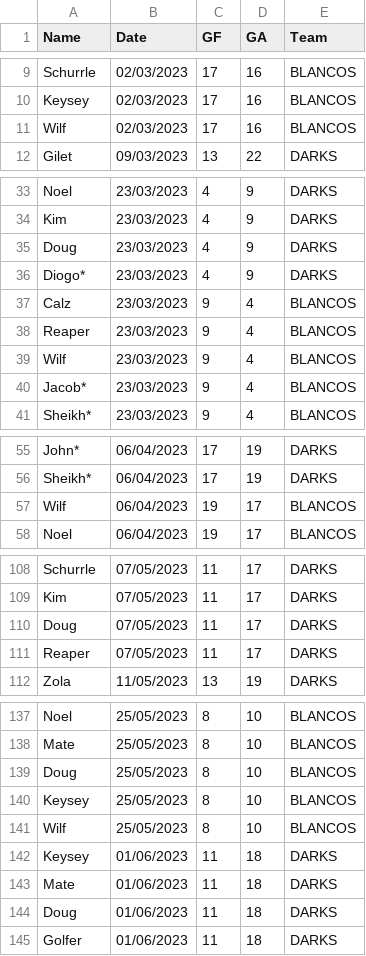
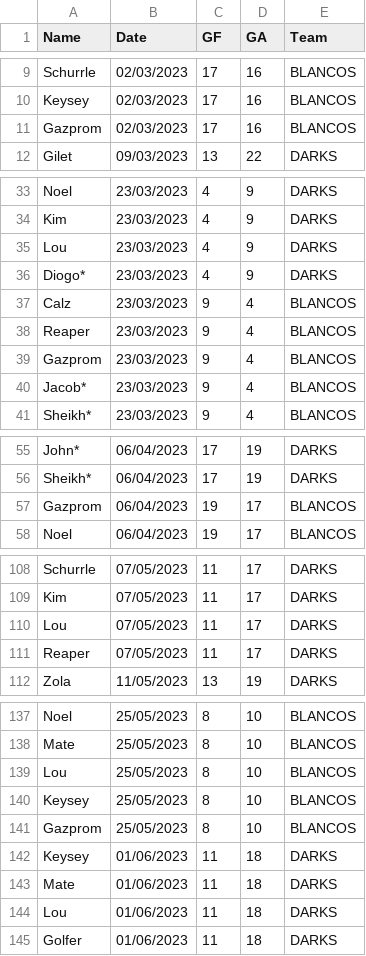
Before and after one commit to Deadlocked2/football_table, a CSV file: data/results_v2.csv, drawn as a sheet; only a part is shown, gaps mark what is left out; the diff covers the shown part only.

```diff
--- a/data/results_v2.csv
+++ b/data/results_v2.csv
@@ -10,3 +10,3 @@ Schurrle,02/03/2023,17,16,BLANCOS
 Keysey,02/03/2023,17,16,BLANCOS
-Wilf,02/03/2023,17,16,BLANCOS
+Gazprom,02/03/2023,17,16,BLANCOS
 Gilet,09/03/2023,13,22,DARKS
@@ -34,3 +34,3 @@ Noel,23/03/2023,4,9,DARKS
 Kim,23/03/2023,4,9,DARKS
-Doug,23/03/2023,4,9,DARKS
+Lou,23/03/2023,4,9,DARKS
 Diogo*,23/03/2023,4,9,DARKS
@@ -38,3 +38,3 @@ Calz,23/03/2023,9,4,BLANCOS
 Reaper,23/03/2023,9,4,BLANCOS
-Wilf,23/03/2023,9,4,BLANCOS
+Gazprom,23/03/2023,9,4,BLANCOS
 Jacob*,23/03/2023,9,4,BLANCOS
@@ -56,3 +56,3 @@ John*,06/04/2023,17,19,DARKS
 Sheikh*,06/04/2023,17,19,DARKS
-Wilf,06/04/2023,19,17,BLANCOS
+Gazprom,06/04/2023,19,17,BLANCOS
 Noel,06/04/2023,19,17,BLANCOS
@@ -109,3 +109,3 @@ Schurrle,07/05/2023,11,17,DARKS
 Kim,07/05/2023,11,17,DARKS
-Doug,07/05/2023,11,17,DARKS
+Lou,07/05/2023,11,17,DARKS
 Reaper,07/05/2023,11,17,DARKS
@@ -138,8 +138,8 @@ Noel,25/05/2023,8,10,BLANCOS
 Mate,25/05/2023,8,10,BLANCOS
-Doug,25/05/2023,8,10,BLANCOS
+Lou,25/05/2023,8,10,BLANCOS
 Keysey,25/05/2023,8,10,BLANCOS
-Wilf,25/05/2023,8,10,BLANCOS
+Gazprom,25/05/2023,8,10,BLANCOS
 Keysey,01/06/2023,11,18,DARKS
 Mate,01/06/2023,11,18,DARKS
-Doug,01/06/2023,11,18,DARKS
+Lou,01/06/2023,11,18,DARKS
 Golfer,01/06/2023,11,18,DARKS
```
Also changed, not shown: 10 added rows and 19 edited cells elsewhere in this file, 1 other file.
